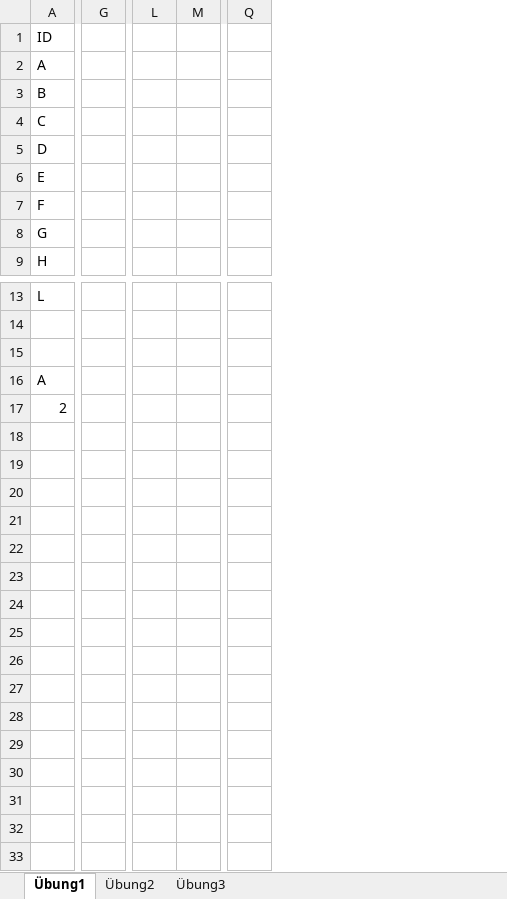
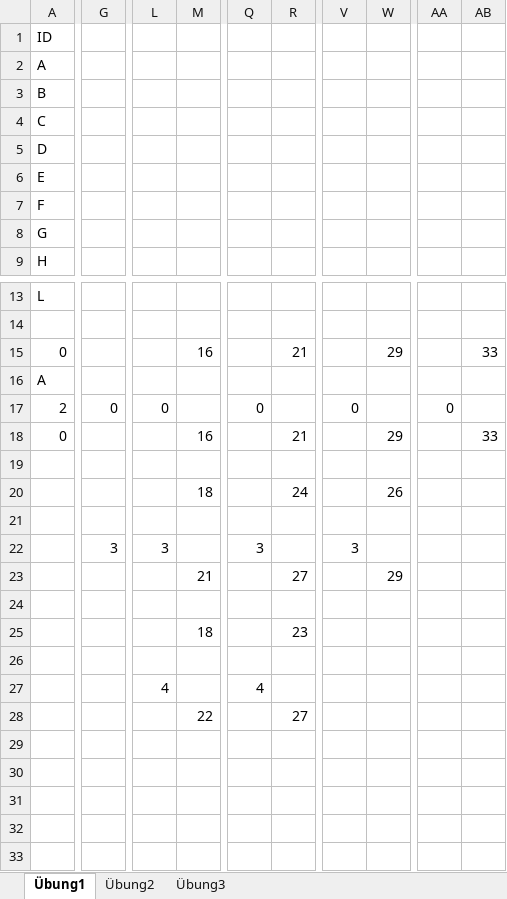
Before and after one commit to SebastianMeisel/QM_PM, an Excel workbook: FIAED Übungen/Netzplan_Übung.xlsx, sheet Übung1, drawn as a sheet; only a part is shown, gaps mark what is left out; values as stored, in another font and other column widths than the file's, no cell formats; conditional formats not drawn; removed rows and columns are numbered as before the commit, all else as after; rows hold the shown columns only; the diff covers the shown part only; the diff names each change by its address in the sheet, - before the commit and + after, or states it on an @@ line.

Commit message:
Lösungen Übung

```diff
--- a/FIAED Übungen/Netzplan_Übung.xlsx (sheet Übung1)
+++ b/FIAED Übungen/Netzplan_Übung.xlsx (sheet Übung1)
-column G, empty
+column G, row 22: 3
-column L, empty
-column M, empty
+column L, row 22: 3; row 27: 4
+column M, row 20: 18; rows 25-28: 18 |  |  | 22
-column Q, empty
+column Q, row 22: 3; row 27: 4
+column R, row 20: 24; rows 25-28: 23 |  |  | 27
+column V, row 22: 3
+column W, row 20: 26
+column AA, empty
+column AB, empty
+row 15: 0 |  |  | 16 |  | 21 |  | 29 |  | 33
+row 17: 2 | 0 | 0 |  | 0 |  | 0 |  | 0
+row 18: 0 |  |  | 16 |  | 21 |  | 29 |  | 33
-row 17: 2
-row 20: (empty)
+row 20:  |  |  | 18 |  | 24 |  | 26
-row 19: (empty)
-row 20: (empty)
+row 23:  |  |  | 21 |  | 27 |  | 29
-row 25: (empty)
+row 25:  |  |  | 18 |  | 23
-row 25: (empty)
-row 28: (empty)
+row 28:  |  |  | 22 |  | 27
```
Also changed, not shown: 3 removed columns elsewhere in this sheet, sheet Übung3, sheet Übung2, cell formats, 1 other file.
